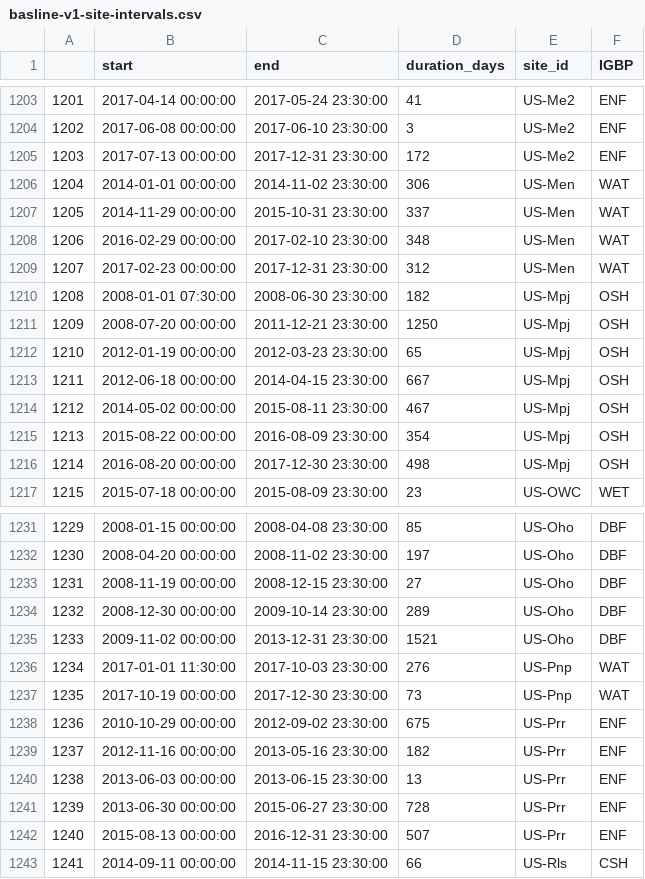
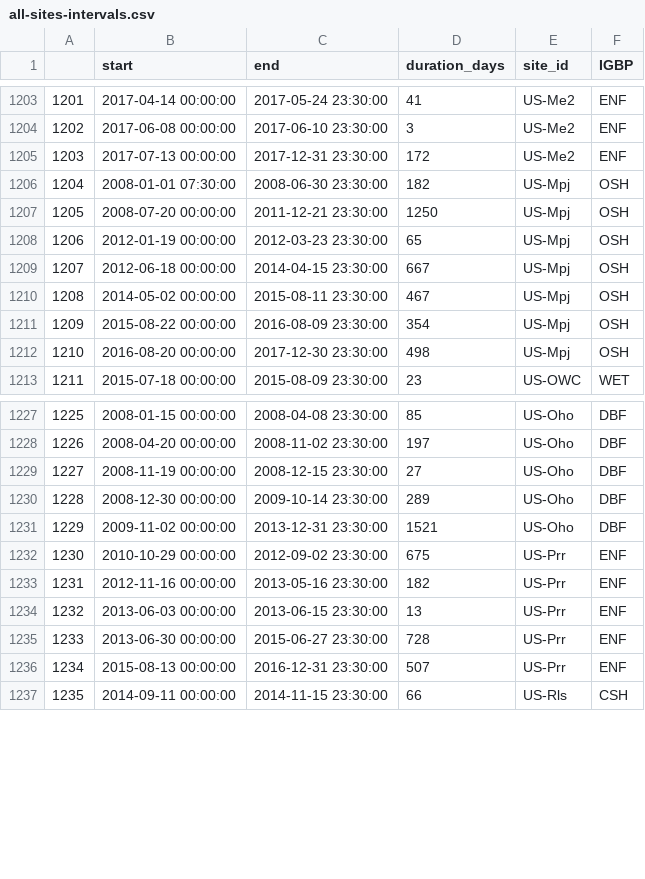
Before and after one commit to jcalz23/co2-flux-hourly-gpp-modeling, a CSV file: data/all-sites-intervals.csv (was data/basline-v1-site-intervals.csv), drawn as a sheet; only a part is shown, gaps mark what is left out; removed rows and columns are numbered as before the commit, all else as after; the diff names each change by its address in the sheet, - before the commit and + after, or states it on an @@ line.

```diff
--- a/data/basline-v1-site-intervals.csv
+++ b/data/all-sites-intervals.csv
-row 1206: 1204 | 2014-01-01 00:00:00 | 2014-11-02 23:30:00 | 306 | US-Men | WAT
-row 1207: 1205 | 2014-11-29 00:00:00 | 2015-10-31 23:30:00 | 337 | US-Men | WAT
-row 1208: 1206 | 2016-02-29 00:00:00 | 2017-02-10 23:30:00 | 348 | US-Men | WAT
-row 1209: 1207 | 2017-02-23 00:00:00 | 2017-12-31 23:30:00 | 312 | US-Men | WAT
@@ column A renumbered from row 1206 down @@
-row 1236: 1234 | 2017-01-01 11:30:00 | 2017-10-03 23:30:00 | 276 | US-Pnp | WAT
-row 1237: 1235 | 2017-10-19 00:00:00 | 2017-12-30 23:30:00 | 73 | US-Pnp | WAT
```
Also changed, not shown: 3 other files.
